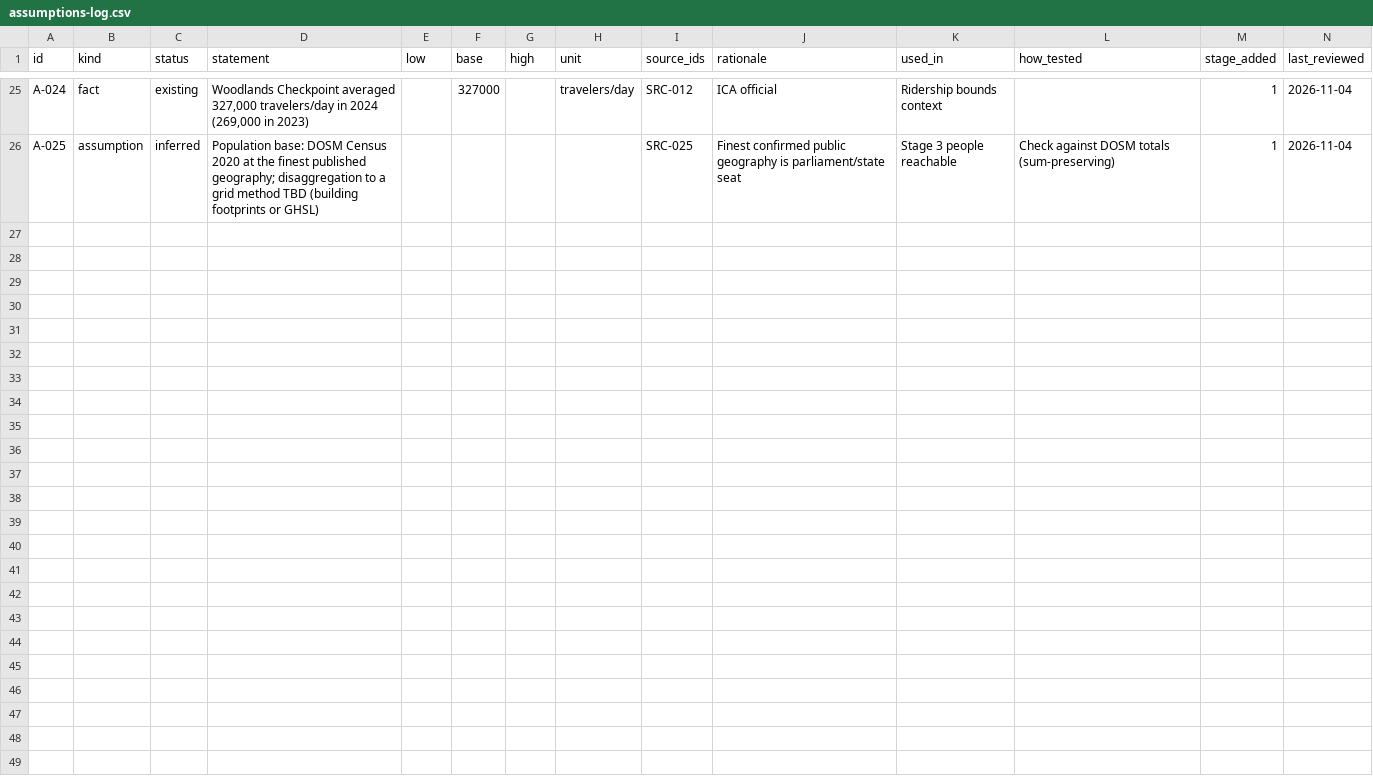
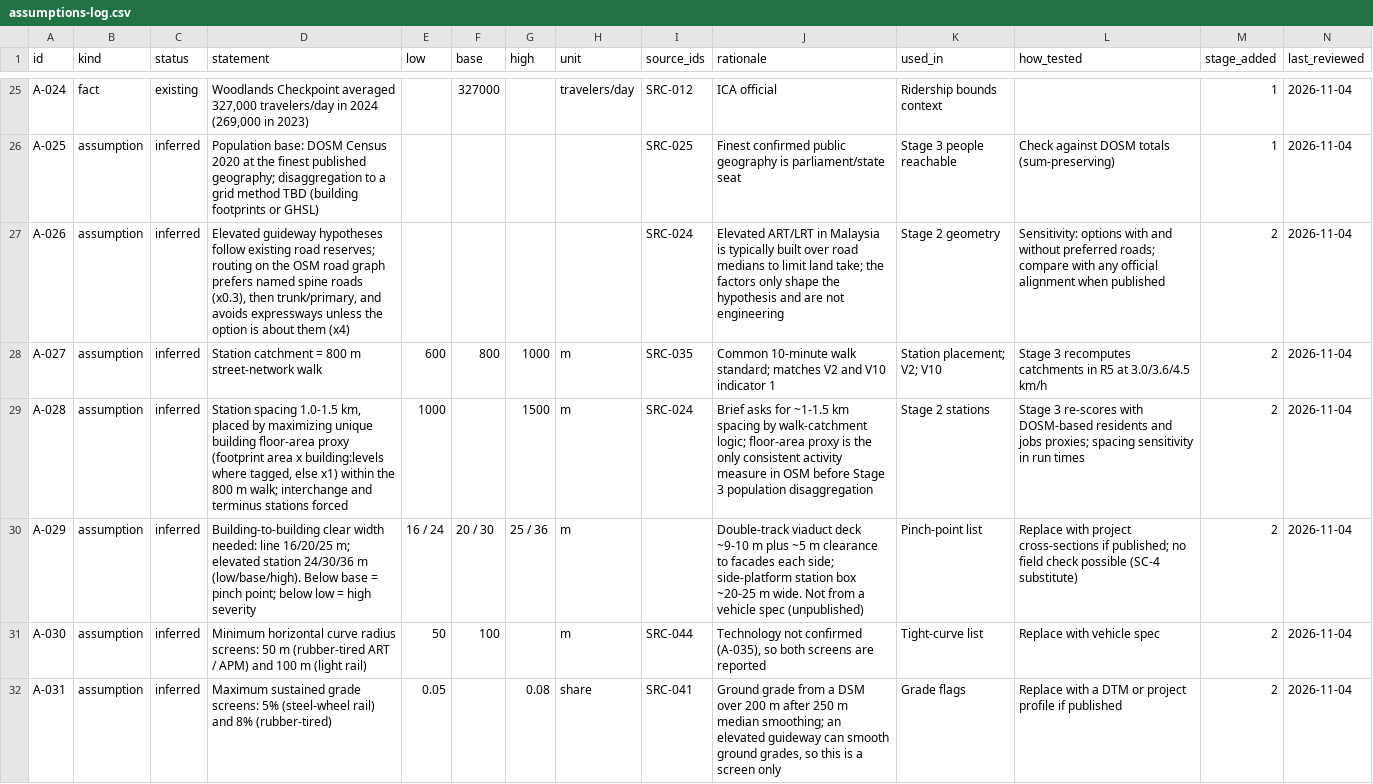
Before and after one commit to tuahhamid/jb-metro, a CSV file: docs/assumptions/assumptions-log.csv, drawn as a sheet; only a part is shown, gaps mark what is left out; the diff covers the shown part only.

```diff
--- a/docs/assumptions/assumptions-log.csv
+++ b/docs/assumptions/assumptions-log.csv
@@ -26 +26,7 @@ A-024,fact,existing,"Woodlands Checkpoint averaged 327,000 travelers/day in 2024
 A-025,assumption,inferred,Population base: DOSM Census 2020 at the finest published geography; disaggregation to a grid method TBD (building footprints or GHSL),,,,,SRC-025,Finest confirmed public geography is parliament/state seat,Stage 3 people reachable,Check against DOSM totals (sum-preserving),1,2026-11-04
+A-026,assumption,inferred,"Elevated guideway hypotheses follow existing road reserves; routing on the OSM road graph prefers named spine roads (x0.3), then trunk/primary, and avoids expressways unless the option is about them (x4)",,,,,SRC-024,Elevated ART/LRT in Malaysia is typically built over road medians to limit land take; the factors only shape the hypothesis and are not engineering,Stage 2 geometry,Sensitivity: options with and without preferred roads; compare with any official alignment when published,2,2026-11-04
+A-027,assumption,inferred,Station catchment = 800 m street-network walk,600,800,1000,m,SRC-035,Common 10-minute walk standard; matches V2 and V10 indicator 1,Station placement; V2; V10,Stage 3 recomputes catchments in R5 at 3.0/3.6/4.5 km/h,2,2026-11-04
+A-028,assumption,inferred,"Station spacing 1.0-1.5 km, placed by maximizing unique building floor-area proxy (footprint area x building:levels where tagged, else x1) within the 800 m walk; interchange and terminus stations forced",1000,,1500,m,SRC-024,Brief asks for ~1-1.5 km spacing by walk-catchment logic; floor-area proxy is the only consistent activity measure in OSM before Stage 3 population disaggregation,Stage 2 stations,Stage 3 re-scores with DOSM-based residents and jobs proxies; spacing sensitivity in run times,2,2026-11-04
+A-029,assumption,inferred,Building-to-building clear width needed: line 16/20/25 m; elevated station 24/30/36 m (low/base/high). Below base = pinch point; below low = high severity,16 / 24,20 / 30,25 / 36,m,,Double-track viaduct deck ~9-10 m plus ~5 m clearance to facades each side; side-platform station box ~20-25 m wide. Not from a vehicle spec (unpublished),Pinch-point list,Replace with project cross-sections if published; no field check possible (SC-4 substitute),2,2026-11-04
+A-030,assumption,inferred,Minimum horizontal curve radius screens: 50 m (rubber-tired ART / APM) and 100 m (light rail),50,100,,m,SRC-044,"Technology not confirmed (A-035), so both screens are reported",Tight-curve list,Replace with vehicle spec,2,2026-11-04
+A-031,assumption,inferred,Maximum sustained grade screens: 5% (steel-wheel rail) and 8% (rubber-tired),0.05,,0.08,share,SRC-041,"Ground grade from a DSM over 200 m after 250 m median smoothing; an elevated guideway can smooth ground grades, so this is a screen only",Grade flags,Replace with a DTM or project profile if published,2,2026-11-04
```
Also changed, not shown: 5 added rows and 7 edited cells elsewhere in this file, 3 other files.
